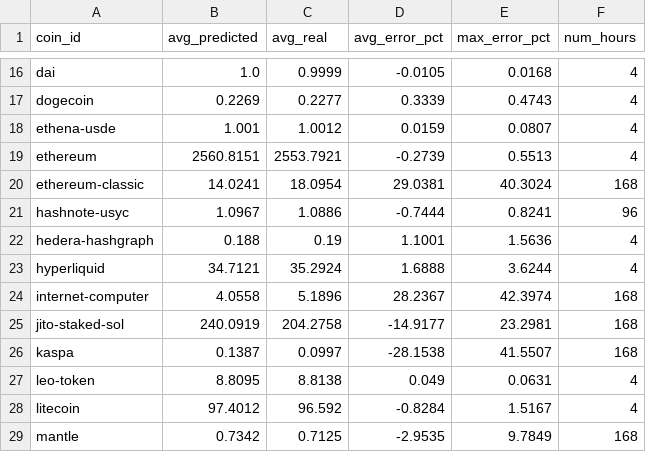
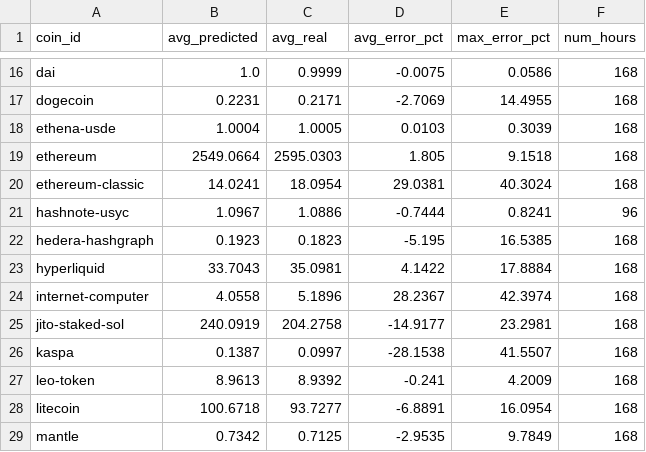
Before and after one commit to IvanescuChristian/BigMoney, a CSV file: real_predictions/comparison_summary.csv, drawn as a sheet; only a part is shown, gaps mark what is left out; the diff covers the shown part only; the diff names each change by its address in the sheet, - before the commit and + after, or states it on an @@ line.

```diff
--- a/real_predictions/comparison_summary.csv
+++ b/real_predictions/comparison_summary.csv
-D16 (avg_error_pct): -0.0105
+D16 (avg_error_pct): -0.0075
-E16 (max_error_pct): 0.0168
+E16 (max_error_pct): 0.0586
-F16:F19 (num_hours): 4
+F16:F19 (num_hours): 168
-B17 (avg_predicted): 0.2269
+B17 (avg_predicted): 0.2231
-C17 (avg_real): 0.2277
+C17 (avg_real): 0.2171
-D17 (avg_error_pct): 0.3339
+D17 (avg_error_pct): -2.7069
-E17 (max_error_pct): 0.4743
+E17 (max_error_pct): 14.4955
-B18 (avg_predicted): 1.001
+B18 (avg_predicted): 1.0004
-C18 (avg_real): 1.0012
+C18 (avg_real): 1.0005
-D18 (avg_error_pct): 0.0159
+D18 (avg_error_pct): 0.0103
-E18 (max_error_pct): 0.0807
+E18 (max_error_pct): 0.3039
-B19 (avg_predicted): 2560.8151
+B19 (avg_predicted): 2549.0664
-C19 (avg_real): 2553.7921
+C19 (avg_real): 2595.0303
-D19 (avg_error_pct): -0.2739
+D19 (avg_error_pct): 1.805
-E19 (max_error_pct): 0.5513
+E19 (max_error_pct): 9.1518
-B22 (avg_predicted): 0.188
+B22 (avg_predicted): 0.1923
-C22 (avg_real): 0.19
+C22 (avg_real): 0.1823
-D22 (avg_error_pct): 1.1001
+D22 (avg_error_pct): -5.195
-E22 (max_error_pct): 1.5636
+E22 (max_error_pct): 16.5385
-F22:F23 (num_hours): 4
+F22:F23 (num_hours): 168
-B23 (avg_predicted): 34.7121
+B23 (avg_predicted): 33.7043
-C23 (avg_real): 35.2924
+C23 (avg_real): 35.0981
-D23 (avg_error_pct): 1.6888
+D23 (avg_error_pct): 4.1422
-E23 (max_error_pct): 3.6244
+E23 (max_error_pct): 17.8884
-B27 (avg_predicted): 8.8095
+B27 (avg_predicted): 8.9613
-C27 (avg_real): 8.8138
+C27 (avg_real): 8.9392
-D27 (avg_error_pct): 0.049
+D27 (avg_error_pct): -0.241
-E27 (max_error_pct): 0.0631
+E27 (max_error_pct): 4.2009
-F27:F28 (num_hours): 4
+F27:F28 (num_hours): 168
-B28 (avg_predicted): 97.4012
+B28 (avg_predicted): 100.6718
-C28 (avg_real): 96.592
+C28 (avg_real): 93.7277
-D28 (avg_error_pct): -0.8284
+D28 (avg_error_pct): -6.8891
-E28 (max_error_pct): 1.5167
+E28 (max_error_pct): 16.0954
```
Also changed, not shown: 103 edited cells elsewhere in this file, error_analysis/direction_report.csv, error_analysis/horizon_decay.csv, 12 other files.
